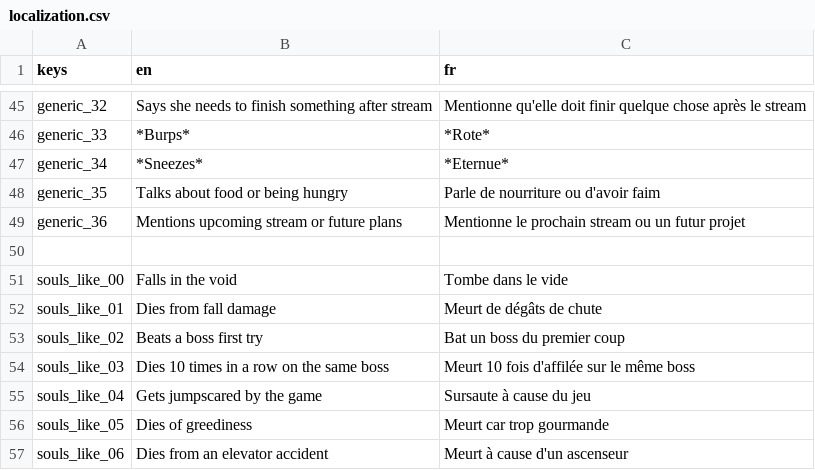
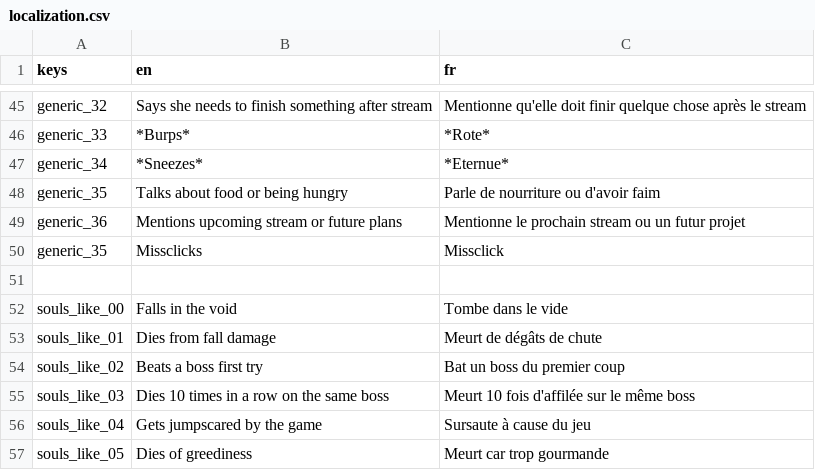
Before and after one commit to DayMoniakk/nan7s-bingo, a CSV file: static/localization.csv, drawn as a sheet; only a part is shown, gaps mark what is left out; the shorter side is filled out with more unchanged rows; the diff names each change by its address in the sheet, - before the commit and + after, or states it on an @@ line.

```diff
--- a/static/localization.csv
+++ b/static/localization.csv
+row 50: generic_35 | Missclicks | Missclick
```
Also changed, not shown: 1 other file.
